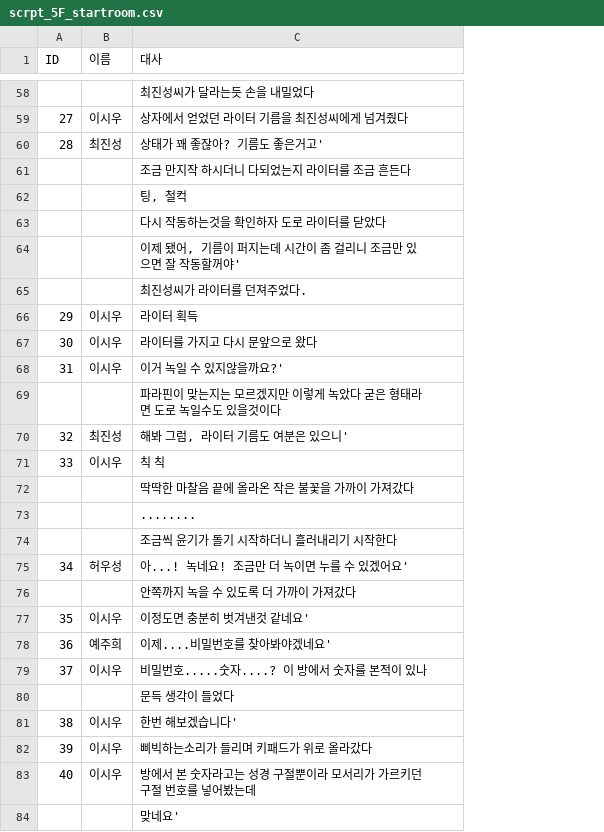
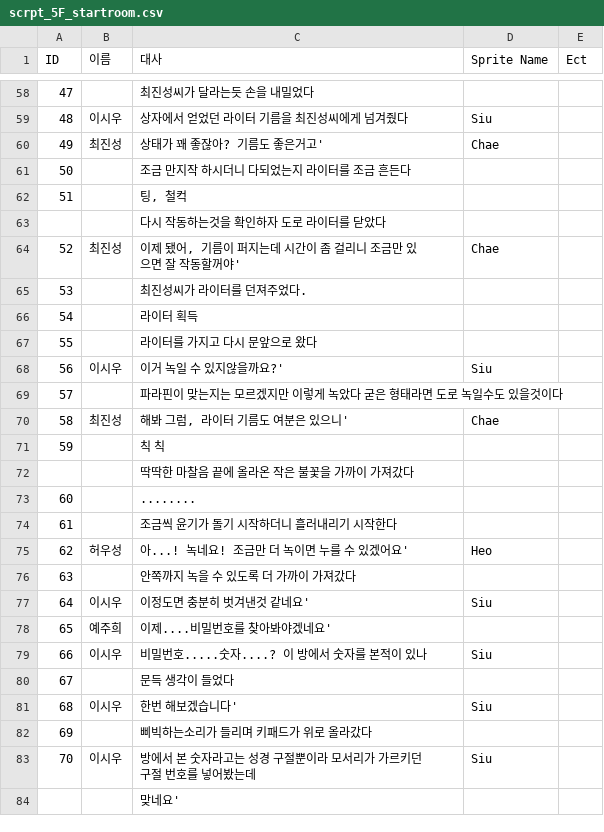
Before and after one commit to ikjun811/TeamProject_NKBLIJ, a CSV file: Assets/Resources/scrpt_5F_startroom.csv, drawn as a sheet; only a part is shown, gaps mark what is left out; the diff covers the shown part only; the diff names each change by its address in the sheet, - before the commit and + after, or states it on an @@ line.

```diff
--- a/Assets/Resources/scrpt_5F_startroom.csv
+++ b/Assets/Resources/scrpt_5F_startroom.csv
+column D (Sprite Name), rows 59-83: Siu | Chae |  |  |  | Chae |  |  |  | Siu |  | Chae |  |  |  |  | Heo |  | Siu |  | Siu |  | Siu |  | Siu
+column E (Ect), empty
-A58 (ID): (empty)
+A58 (ID): 47
-A59 (ID): 27
+A59 (ID): 48
-A60 (ID): 28
+A60 (ID): 49
-A61 (ID): (empty)
+A61 (ID): 50
-A62 (ID): (empty)
+A62 (ID): 51
-A64 (ID): (empty)
+A64 (ID): 52
-B64 (이름): (empty)
+B64 (이름): 최진성
-A65 (ID): (empty)
+A65 (ID): 53
-A66 (ID): 29
+A66 (ID): 54
-B66:B67 (이름): 이시우
+B66:B67 (이름): (empty)
-A67 (ID): 30
+A67 (ID): 55
-A68 (ID): 31
+A68 (ID): 56
-A69 (ID): (empty)
+A69 (ID): 57
-A70 (ID): 32
+A70 (ID): 58
-A71 (ID): 33
+A71 (ID): 59
-B71 (이름): 이시우
+B71 (이름): (empty)
-A73 (ID): (empty)
+A73 (ID): 60
-A74 (ID): (empty)
+A74 (ID): 61
-A75 (ID): 34
+A75 (ID): 62
-A76 (ID): (empty)
+A76 (ID): 63
-A77 (ID): 35
+A77 (ID): 64
-A78 (ID): 36
+A78 (ID): 65
-A79 (ID): 37
+A79 (ID): 66
-A80 (ID): (empty)
+A80 (ID): 67
-A81 (ID): 38
+A81 (ID): 68
-A82 (ID): 39
+A82 (ID): 69
-B82 (이름): 이시우
+B82 (이름): (empty)
-A83 (ID): 40
+A83 (ID): 70
```
Also changed, not shown: 3 added rows, 3 removed rows and 61 edited cells elsewhere in this file, 15 other files.
